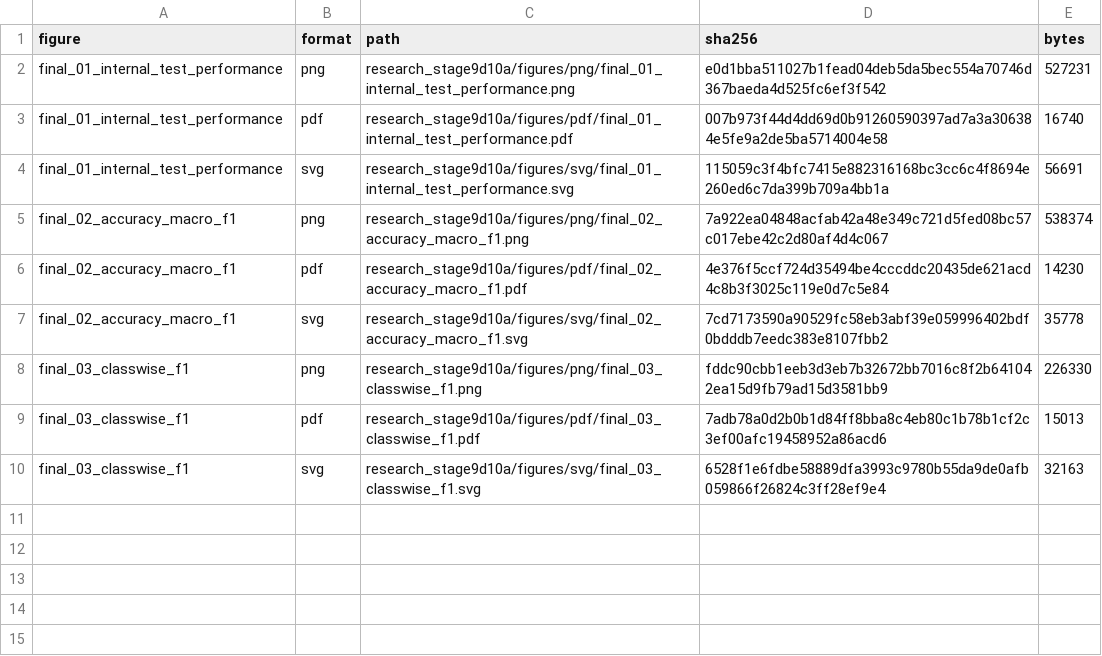
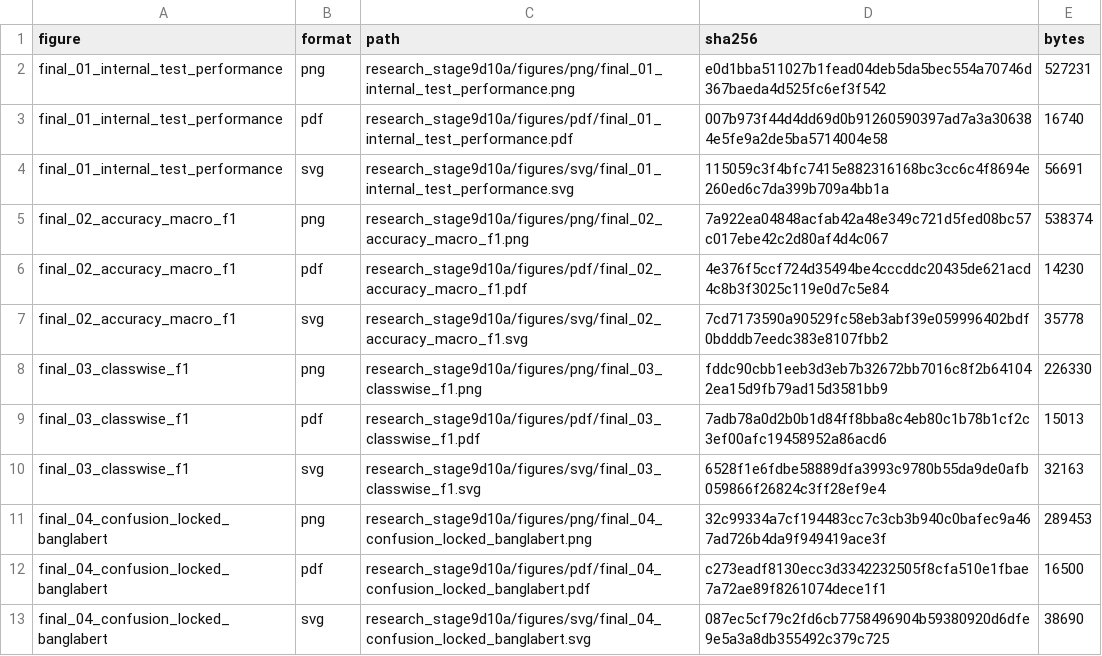
Before and after one commit to ankita6876/bangla-sentiment-research, a CSV file: research_stage9d10a/tables/final_figure_manifest.csv, drawn as a sheet.

Commit message:
Preserve figure final_04_confusion_locked_banglabert

```diff
--- a/research_stage9d10a/tables/final_figure_manifest.csv
+++ b/research_stage9d10a/tables/final_figure_manifest.csv
@@ -10 +10,4 @@ final_03_classwise_f1,pdf,research_stage9d10a/figures/pdf/final_03_classwise_f1.
 final_03_classwise_f1,svg,research_stage9d10a/figures/svg/final_03_classwise_f1.svg,6528f1e6fdbe58889dfa3993c9780b55da9de0afb059866f26824c3ff28ef9e4,32163
+final_04_confusion_locked_banglabert,png,research_stage9d10a/figures/png/final_04_confusion_locked_banglabert.png,32c99334a7cf194483cc7c3cb3b940c0bafec9a467ad726b4da9f949419ace3f,289453
+final_04_confusion_locked_banglabert,pdf,research_stage9d10a/figures/pdf/final_04_confusion_locked_banglabert.pdf,c273eadf8130ecc3d3342232505f8cfa510e1fbae7a72ae89f8261074dece1f1,16500
+final_04_confusion_locked_banglabert,svg,research_stage9d10a/figures/svg/final_04_confusion_locked_banglabert.svg,087ec5cf79c2fd6cb7758496904b59380920d6dfe9e5a3a8db355492c379c725,38690
```
Also changed, not shown: research_stage9d10a/tables/final_figure_captions.csv, 5 other files.
